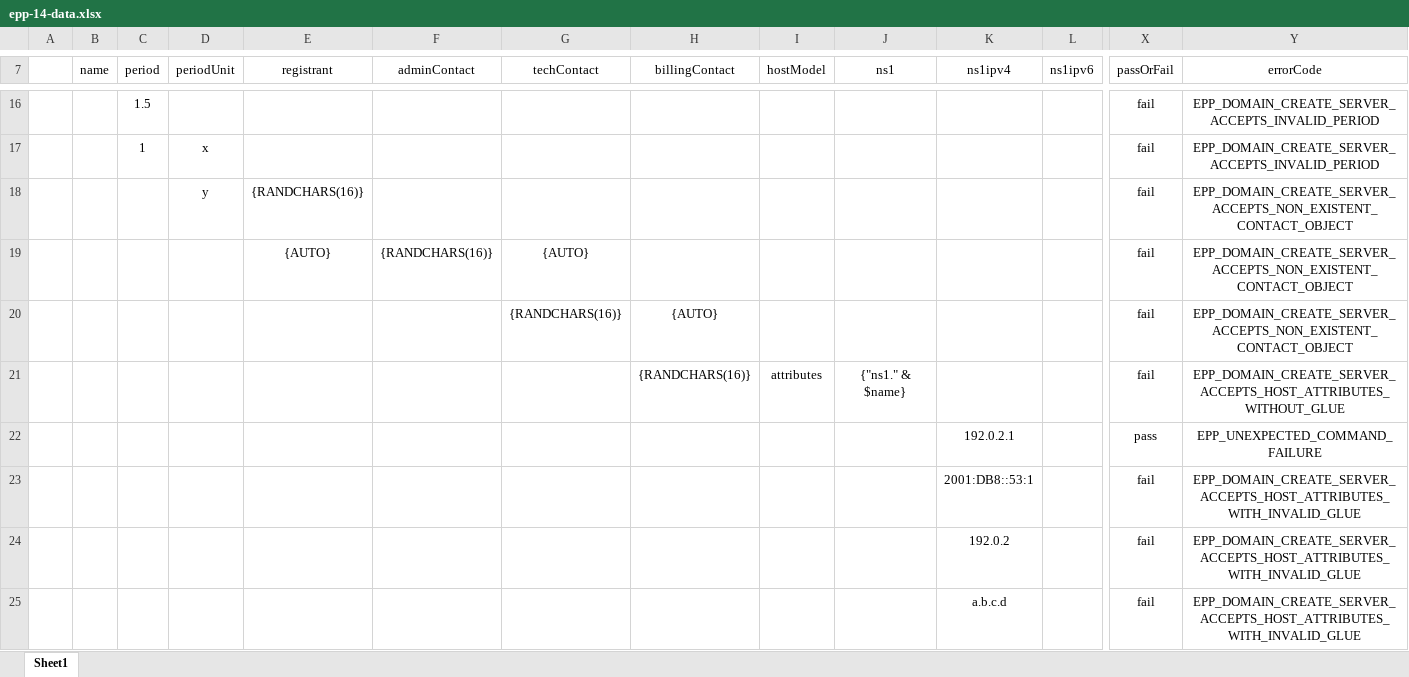
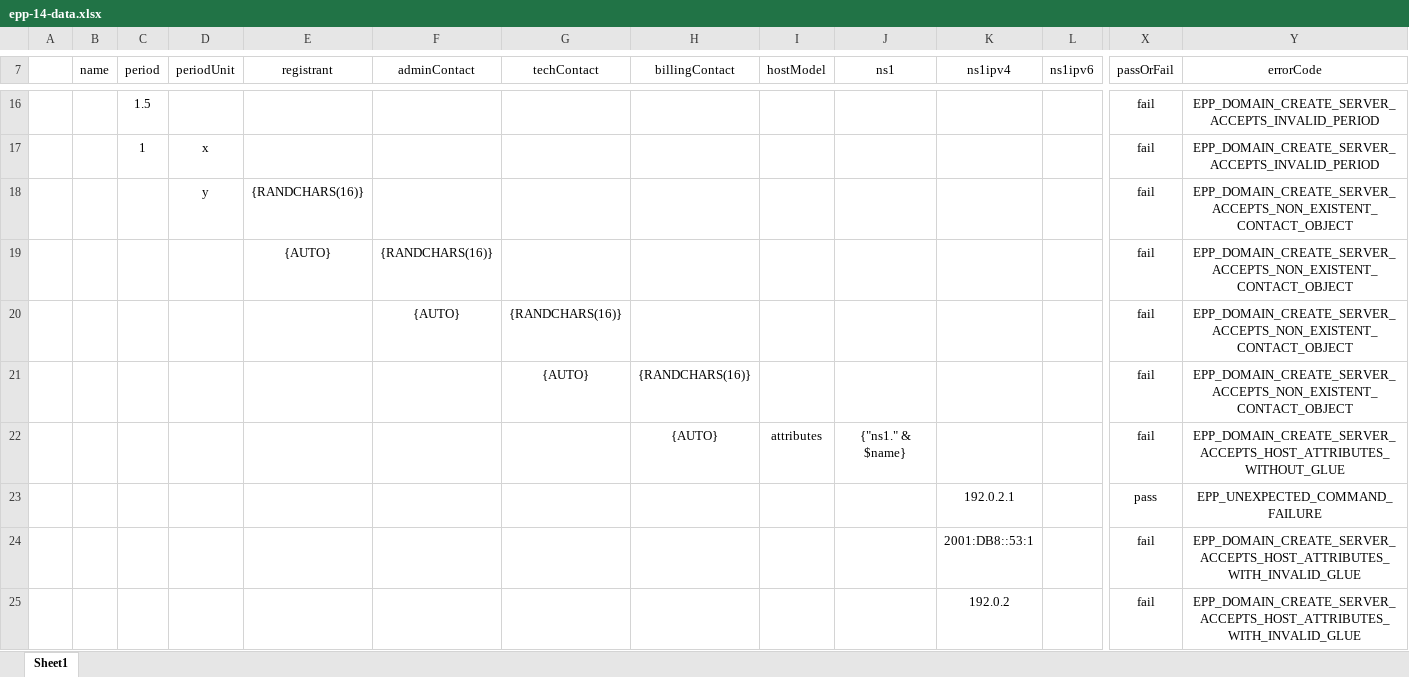
Before and after one commit to icann/rst-test-specs, an Excel workbook: data/epp-14-data.xlsx, sheet Sheet1, drawn as a sheet; only a part is shown, gaps mark what is left out; the shorter side is filled out with more unchanged rows; values as stored, in another font and other column widths than the file's, no borders; table styles not drawn; addresses are those after the commit; rows hold the shown columns only; the diff names each change by its address in the sheet, - before the commit and + after, or states it on an @@ line.

Commit message:
fixed

```diff
--- a/data/epp-14-data.xlsx (sheet Sheet1)
+++ b/data/epp-14-data.xlsx (sheet Sheet1)
-G19 (techContact): {AUTO}
+G19 (techContact): (empty)
-F20 (adminContact): (empty)
+F20 (adminContact): {AUTO}
-H20 (billingContact): {AUTO}
+H20 (billingContact): (empty)
+row 21:  |  |  |  |  |  | {AUTO} | {RANDCHARS(16)} |  |  |  |  | fail | EPP_DOMAIN_CREATE_SERVER_ACCEPTS_NON_EXISTENT_CONTACT_OBJECT
-H22 (billingContact): {RANDCHARS(16)}
+H22 (billingContact): {AUTO}
```
